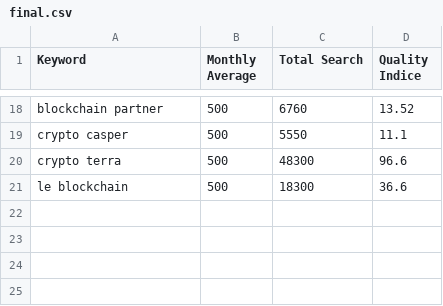
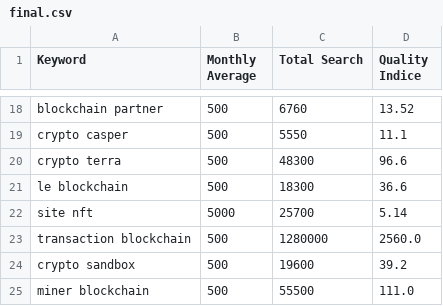
Before and after one commit to IAM-B/Growth-Hacking-Projects, a CSV file: final.csv, drawn as a sheet; only a part is shown, gaps mark what is left out.

```diff
--- a/final.csv
+++ b/final.csv
@@ -21 +21,5 @@ crypto terra,500,48300,96.6
 le blockchain,500,18300,36.6
+site nft,5000,25700,5.14
+transaction blockchain,500,1280000,2560.0
+crypto sandbox,500,19600,39.2
+miner blockchain,500,55500,111.0
```
Also changed, not shown: 2 other files.
